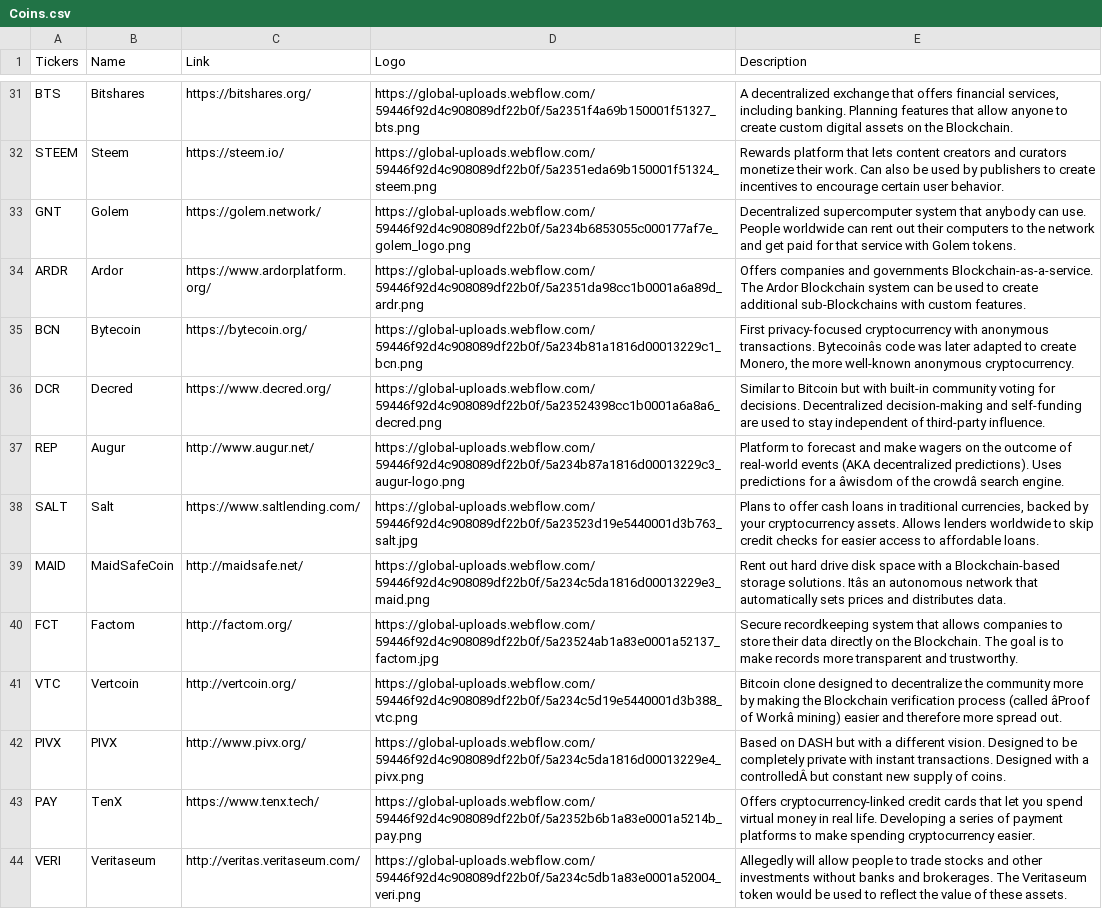
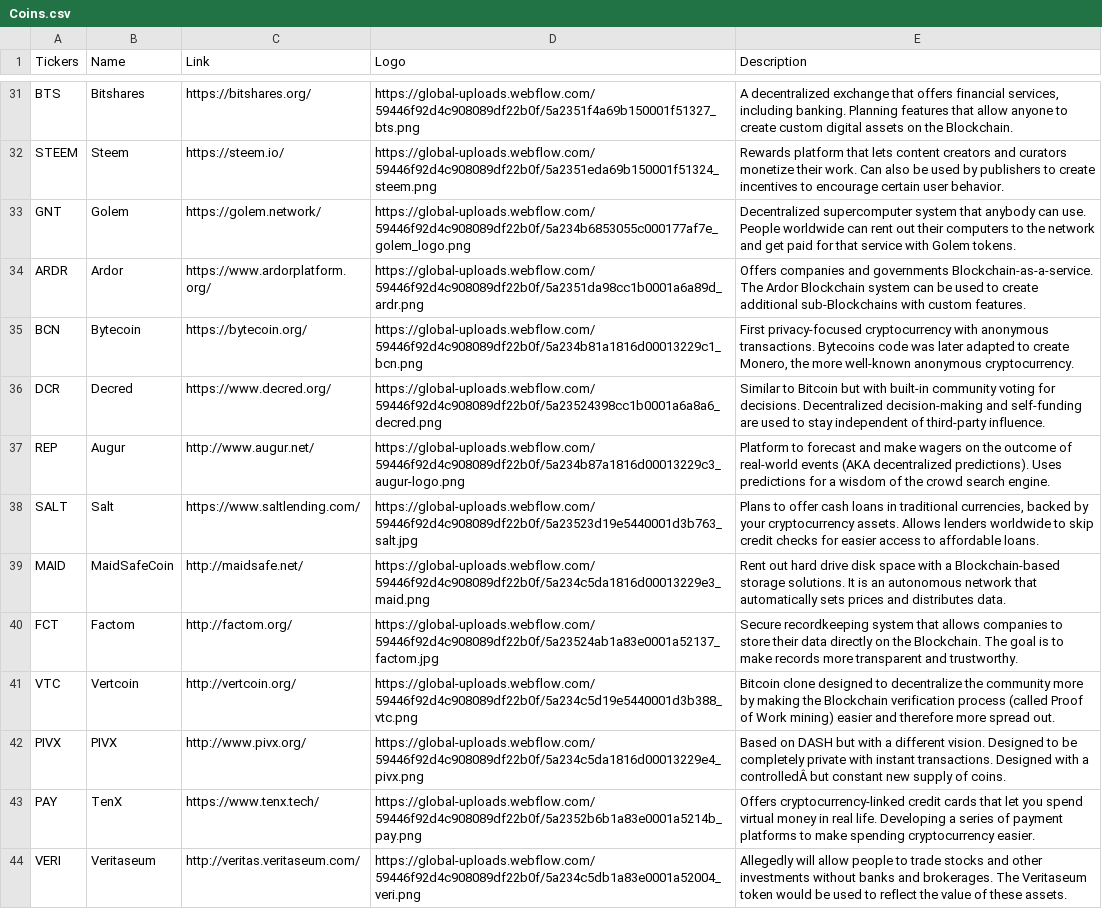
Before and after one commit to Cyrusb01/crypto_education, a CSV file: Coins.csv, drawn as a sheet; only a part is shown, gaps mark what is left out; the diff covers the shown part only; the diff names each change by its address in the sheet, - before the commit and + after, or states it on an @@ line.

```diff
--- a/Coins.csv
+++ b/Coins.csv
-E35 (Description): …anonymous transactions. Bytecoinâs code was…
+E35 (Description): …anonymous transactions. Bytecoins code was…
-E37 (Description): …for a âwisdom of the crowdâ search engine.
+E37 (Description): …for a wisdom of the crowd search engine.
-E39 (Description): …storage solutions. Itâs an autonomous…
+E39 (Description): …storage solutions. It is an autonomous…
-E41 (Description): …process (called âProof of Workâ mining) easier…
+E41 (Description): …process (called Proof of Work mining) easier…
```
Also changed, not shown: 20 edited cells elsewhere in this file, 3 other files.
